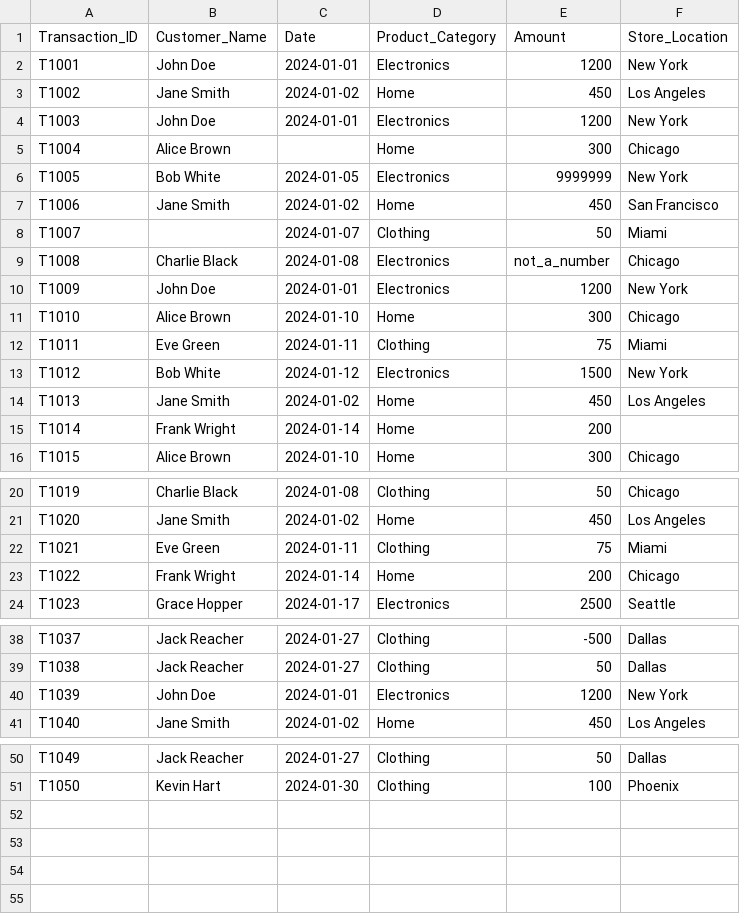
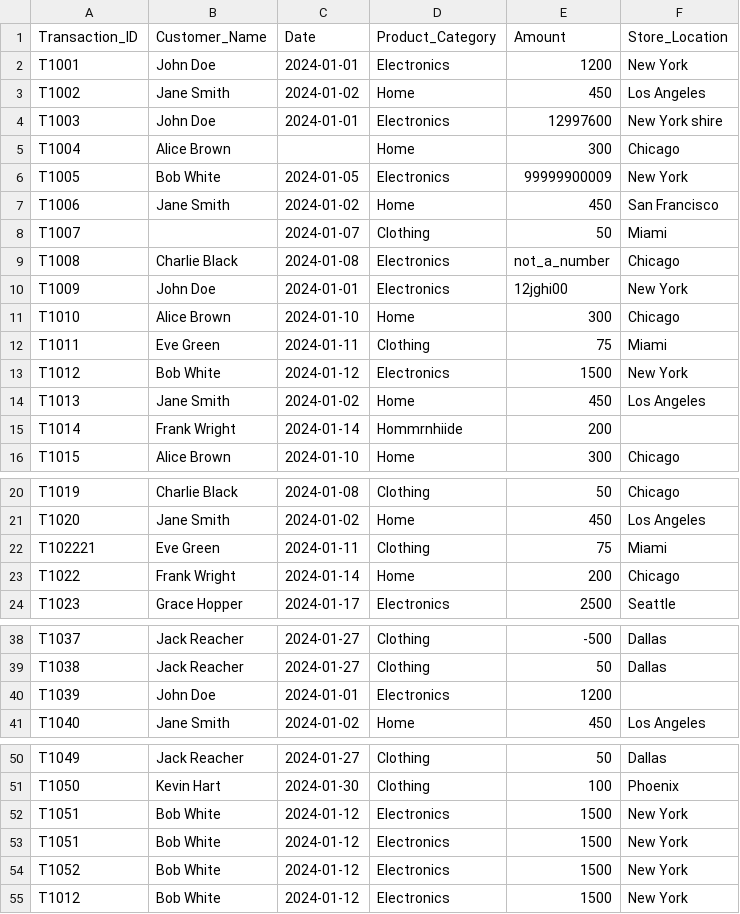
Before and after one commit to Divyabansal20/Data-quality-trust-system, a CSV file: test_data.csv, drawn as a sheet; only a part is shown, gaps mark what is left out; the diff covers the shown part only.

```diff
--- a/test_data.csv
+++ b/test_data.csv
@@ -3,5 +3,5 @@ T1001,John Doe,2024-01-01,Electronics,1200,New York
 T1002,Jane Smith,2024-01-02,Home,450,Los Angeles
-T1003,John Doe,2024-01-01,Electronics,1200,New York
+T1003,John Doe,2024-01-01,Electronics,12997600,New York shire
 T1004,Alice Brown,,Home,300,Chicago
-T1005,Bob White,2024-01-05,Electronics,9999999,New York
+T1005,Bob White,2024-01-05,Electronics,99999900009,New York
 T1006,Jane Smith,2024-01-02,Home,450,San Francisco
@@ -9,3 +9,3 @@ T1007,,2024-01-07,Clothing,50,Miami
 T1008,Charlie Black,2024-01-08,Electronics,not_a_number,Chicago
-T1009,John Doe,2024-01-01,Electronics,1200,New York
+T1009,John Doe,2024-01-01,Electronics,12jghi00,New York
 T1010,Alice Brown,2024-01-10,Home,300,Chicago
@@ -14,3 +14,3 @@ T1012,Bob White,2024-01-12,Electronics,1500,New York
 T1013,Jane Smith,2024-01-02,Home,450,Los Angeles
-T1014,Frank Wright,2024-01-14,Home,200,
+T1014,Frank Wright,2024-01-14,Hommrnhiide,200,
 T1015,Alice Brown,2024-01-10,Home,300,Chicago
@@ -21,3 +21,3 @@ T1019,Charlie Black,2024-01-08,Clothing,50,Chicago
 T1020,Jane Smith,2024-01-02,Home,450,Los Angeles
-T1021,Eve Green,2024-01-11,Clothing,75,Miami
+T102221,Eve Green,2024-01-11,Clothing,75,Miami
 T1022,Frank Wright,2024-01-14,Home,200,Chicago
@@ -39,3 +39,3 @@ T1037,Jack Reacher,2024-01-27,Clothing,-500,Dallas
 T1038,Jack Reacher,2024-01-27,Clothing,50,Dallas
-T1039,John Doe,2024-01-01,Electronics,1200,New York
+T1039,John Doe,2024-01-01,Electronics,1200
 T1040,Jane Smith,2024-01-02,Home,450,Los Angeles
@@ -51 +51,5 @@ T1049,Jack Reacher,2024-01-27,Clothing,50,Dallas
 T1050,Kevin Hart,2024-01-30,Clothing,100,Phoenix
+T1051,Bob White,2024-01-12,Electronics,1500,New York
+T1051,Bob White,2024-01-12,Electronics,1500,New York
+T1052,Bob White,2024-01-12,Electronics,1500,New York
+T1012,Bob White,2024-01-12,Electronics,1500,New York
```
Also changed, not shown: 2 edited cells elsewhere in this file, 4 other files.
